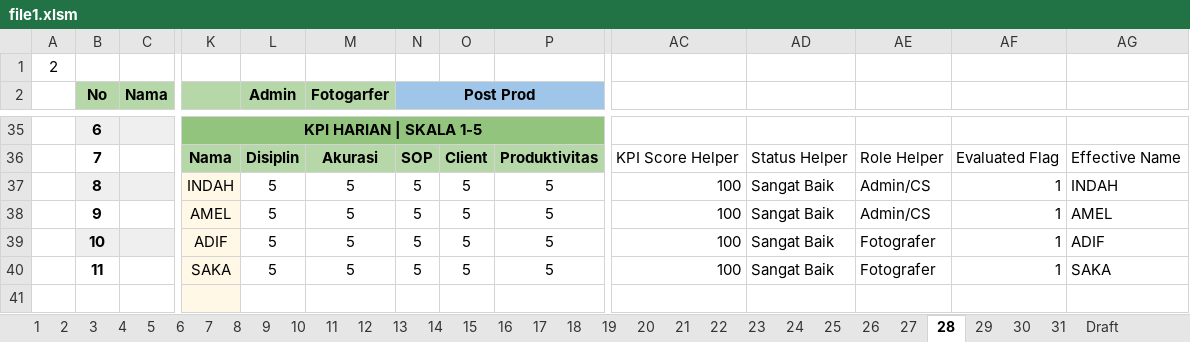
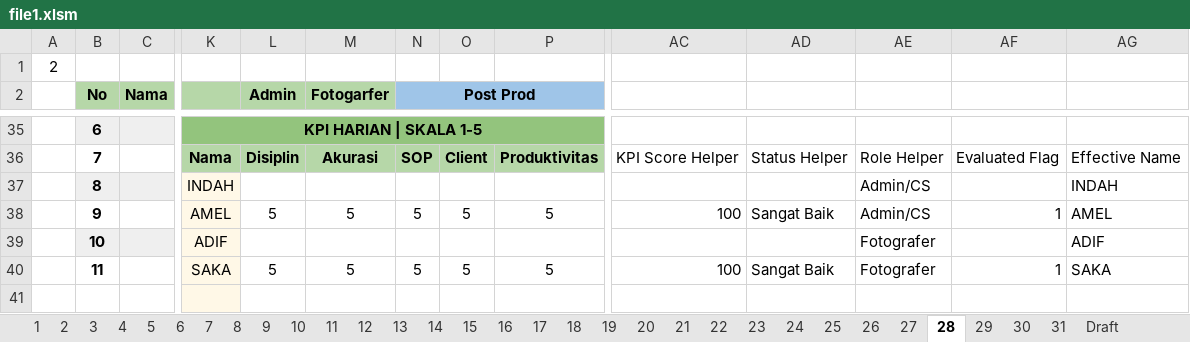
Before and after one commit to whynunuu/FoxeStudio, an Excel workbook: file1.xlsm, sheet 28, drawn as a sheet; only a part is shown, gaps mark what is left out; values as stored, in another font and other column widths than the file's, no borders; charts and pictures and conditional formats not drawn; removed rows and columns are numbered as before the commit, all else as after; rows hold the shown columns only; the diff names each change by its address in the sheet, - before the commit and + after, or states it on an @@ line.

```diff
--- a/file1.xlsm (sheet 28)
+++ b/file1.xlsm (sheet 28)
-row 37:  | 8 |  | INDAH | 5 | 5 | 5 | 5 | 5 | 100 | Sangat Baik | Admin/CS | 1 | INDAH
+row 37:  | 8 |  | INDAH |  |  |  |  |  |  |  | Admin/CS |  | INDAH
-row 39:  | 10 |  | ADIF | 5 | 5 | 5 | 5 | 5 | 100 | Sangat Baik | Fotografer | 1 | ADIF
+row 39:  | 10 |  | ADIF |  |  |  |  |  |  |  | Fotografer |  | ADIF
```
Also changed, not shown: sheet 30, sheet Resume Karyawan KPI, sheet 27, sheet 31, charts or pictures, file2.xlsx, file2_okt.xlsx, 11 other files.
